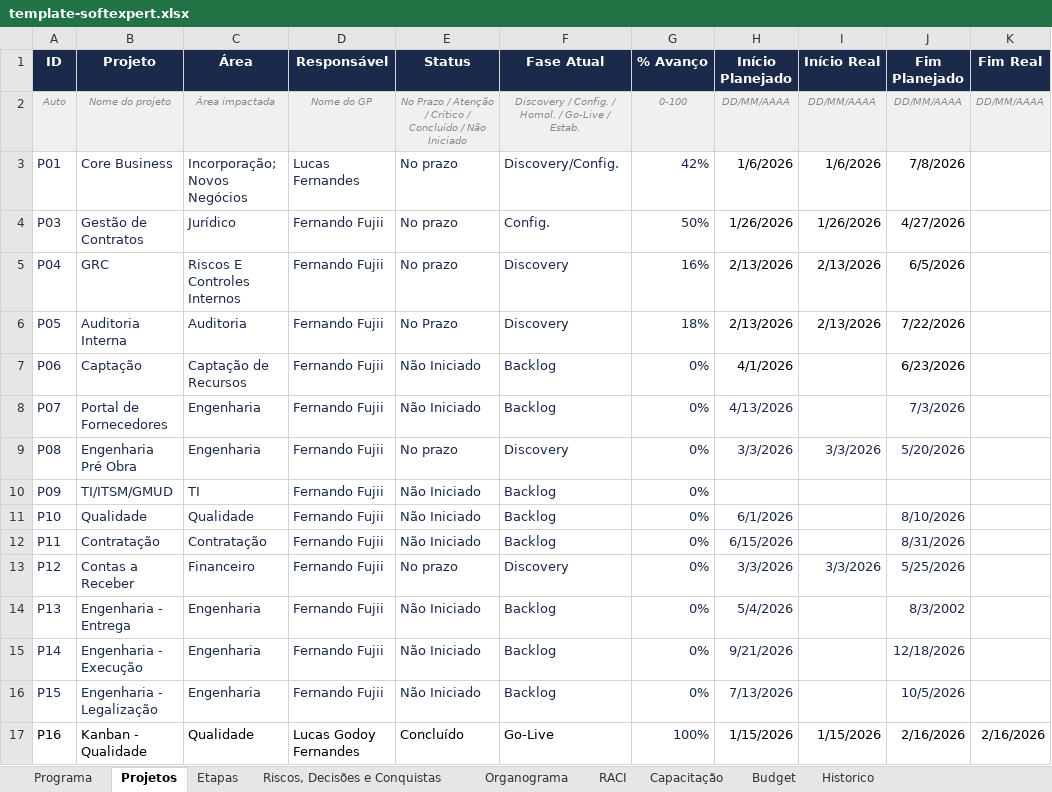
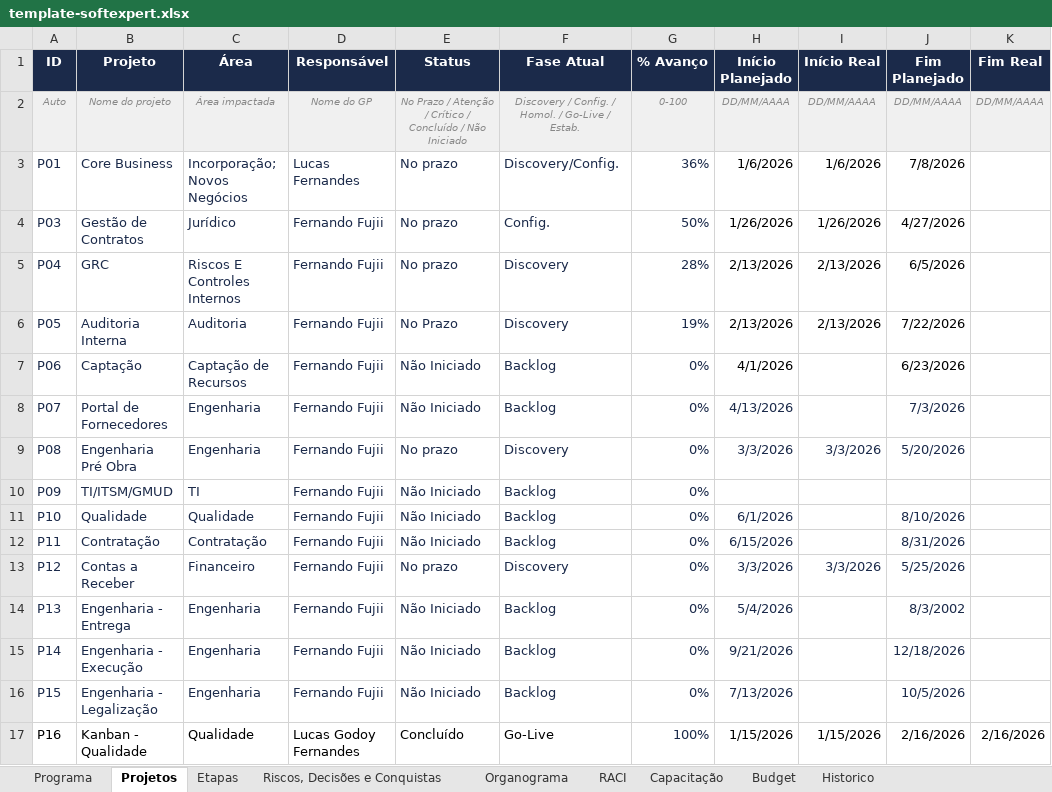
Before and after one commit to Lucas7Fernandes/Softexpert, an Excel workbook: template-softexpert.xlsx, sheet Projetos, drawn as a sheet; values as stored, in another font and other column widths than the file's, no borders; the diff names each change by its address in the sheet, - before the commit and + after, or states it on an @@ line.

Commit message:
Atualização automática da planilha

```diff
--- a/template-softexpert.xlsx (sheet Projetos)
+++ b/template-softexpert.xlsx (sheet Projetos)
-G3 (% Avanço): 42%
+G3 (% Avanço): 36%
-G5 (% Avanço): 16%
+G5 (% Avanço): 28%
-G6 (% Avanço): 18%
+G6 (% Avanço): 19%
```
